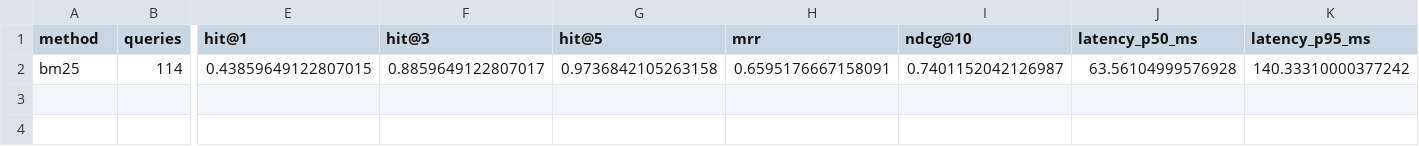
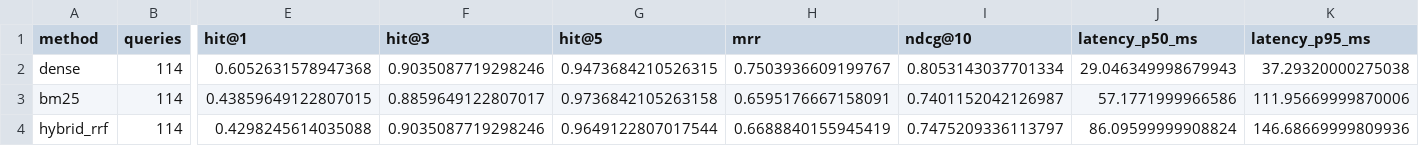
Before and after one commit to Phantom-1023/Hybrid-Chunking-for-Vietnamese-Enterprise-RAG, a CSV file: artifacts/benchmark/retrieval_comparison.csv, drawn as a sheet; only a part is shown, gaps mark what is left out; addresses are those after the commit; rows hold the shown columns only; the diff names each change by its address in the sheet, - before the commit and + after, or states it on an @@ line.

Commit message:
feat(retrieval): add dense and hybrid baselines

```diff
--- a/artifacts/benchmark/retrieval_comparison.csv
+++ b/artifacts/benchmark/retrieval_comparison.csv
+row 2: dense | 114 | 0.6052631578947368 | 0.9035087719298246 | 0.9473684210526315 | 0.7503936609199767 | 0.8053143037701334 | 29.046349998679943 | 37.29320000275038
-J3 (latency_p50_ms): 63.56104999576928
+J3 (latency_p50_ms): 57.1771999966586
-K3 (latency_p95_ms): 140.33310000377242
+K3 (latency_p95_ms): 111.95669999870006
+row 4: hybrid_rrf | 114 | 0.4298245614035088 | 0.9035087719298246 | 0.9649122807017544 | 0.6688840155945419 | 0.7475209336113797 | 86.09599999908824 | 146.68669999809936
```
Also changed, not shown: 10 other files.
